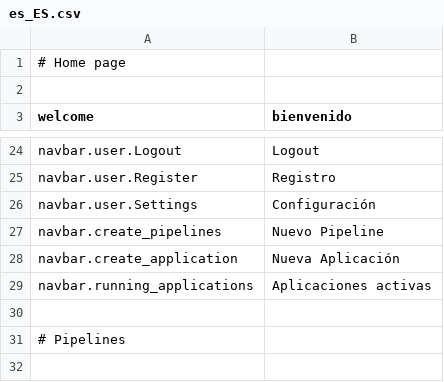
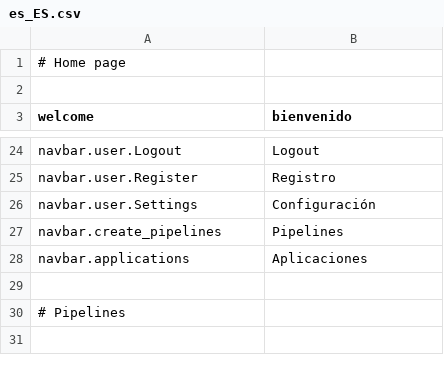
Before and after one commit to mateoalvarez/tornado-app, a CSV file: src/app/translations/es_ES.csv, drawn as a sheet; only a part is shown, gaps mark what is left out.

Commit message:
Reordered navbar

```diff
--- a/src/app/translations/es_ES.csv
+++ b/src/app/translations/es_ES.csv
@@ -26,5 +26,4 @@
 "navbar.user.Settings","Configuración"
-"navbar.create_pipelines","Nuevo Pipeline"
-"navbar.create_application","Nueva Aplicación"
-"navbar.running_applications","Aplicaciones activas"
+"navbar.create_pipelines","Pipelines"
+"navbar.applications","Aplicaciones"
 
```
Also changed, not shown: 7 other files.
